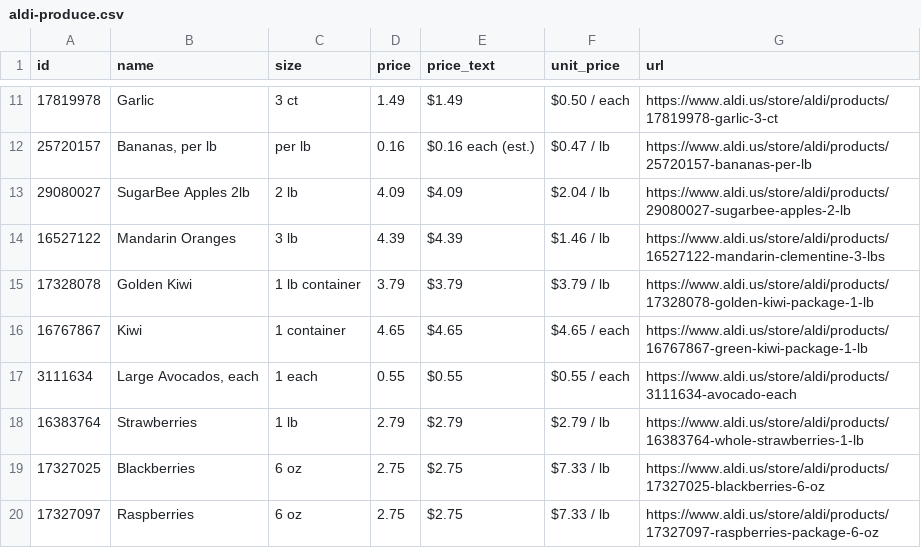
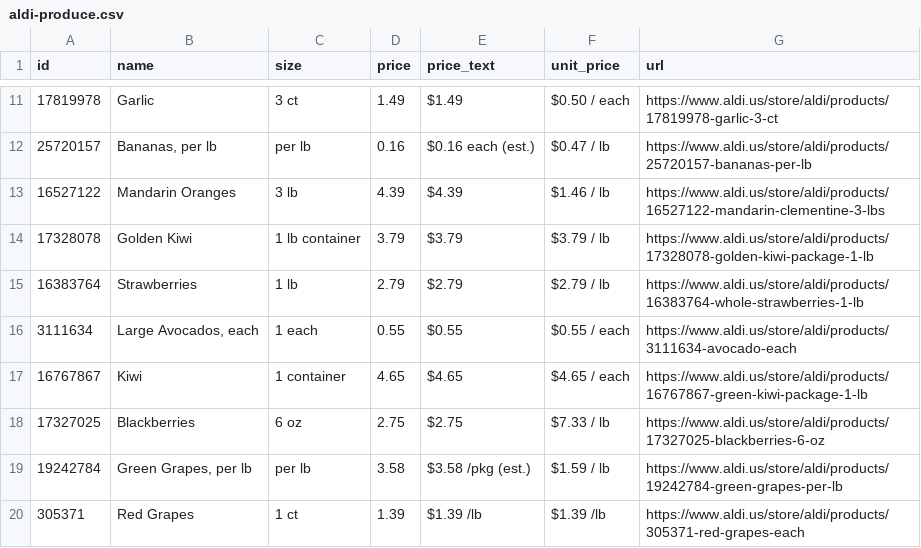
Before and after one commit to Yitz42/groceries-, a CSV file: aldi-produce.csv, drawn as a sheet; only a part is shown, gaps mark what is left out.

```diff
--- a/aldi-produce.csv
+++ b/aldi-produce.csv
@@ -12,9 +12,9 @@ id,name,size,price,price_text,unit_price,url
 25720157,"Bananas, per lb",per lb,0.16,$0.16 each (est.),$0.47 / lb,https://www.aldi.us/store/aldi/products/25720157-bananas-per-lb
-29080027,SugarBee Apples 2lb,2 lb,4.09,$4.09,$2.04 / lb,https://www.aldi.us/store/aldi/products/29080027-sugarbee-apples-2-lb
 16527122,Mandarin Oranges,3 lb,4.39,$4.39,$1.46 / lb,https://www.aldi.us/store/aldi/products/16527122-mandarin-clementine-3-lbs
 17328078,Golden Kiwi,1 lb container,3.79,$3.79,$3.79 / lb,https://www.aldi.us/store/aldi/products/17328078-golden-kiwi-package-1-lb
+16383764,Strawberries,1 lb,2.79,$2.79,$2.79 / lb,https://www.aldi.us/store/aldi/products/16383764-whole-strawberries-1-lb
+3111634,"Large Avocados, each",1 each,0.55,$0.55,$0.55 / each,https://www.aldi.us/store/aldi/products/3111634-avocado-each
 16767867,Kiwi,1 container,4.65,$4.65,$4.65 / each,https://www.aldi.us/store/aldi/products/16767867-green-kiwi-package-1-lb
-3111634,"Large Avocados, each",1 each,0.55,$0.55,$0.55 / each,https://www.aldi.us/store/aldi/products/3111634-avocado-each
-16383764,Strawberries,1 lb,2.79,$2.79,$2.79 / lb,https://www.aldi.us/store/aldi/products/16383764-whole-strawberries-1-lb
 17327025,Blackberries,6 oz,2.75,$2.75,$7.33 / lb,https://www.aldi.us/store/aldi/products/17327025-blackberries-6-oz
-17327097,Raspberries,6 oz,2.75,$2.75,$7.33 / lb,https://www.aldi.us/store/aldi/products/17327097-raspberries-package-6-oz
+19242784,"Green Grapes, per lb",per lb,3.58,$3.58 /pkg (est.),$1.59 / lb,https://www.aldi.us/store/aldi/products/19242784-green-grapes-per-lb
+305371,Red Grapes,1 ct,1.39,$1.39 /lb,$1.39 /lb,https://www.aldi.us/store/aldi/products/305371-red-grapes-each
```
Also changed, not shown: 2 other files.
